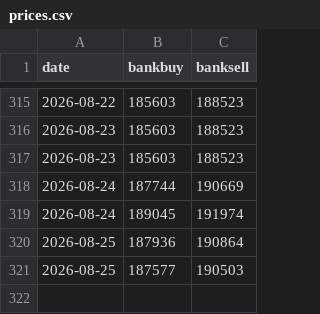
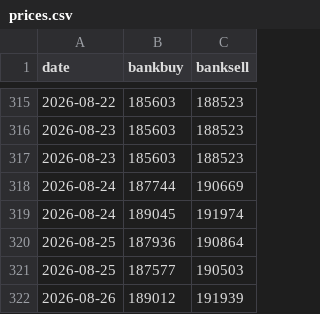
Before and after one commit to crloh2710/uobgoldscrape, a CSV file: prices.csv, drawn as a sheet; only a part is shown, gaps mark what is left out.

```diff
--- a/prices.csv
+++ b/prices.csv
@@ -321 +321,2 @@
 2026-08-25,187577,190503
+2026-08-26,189012,191939
```
